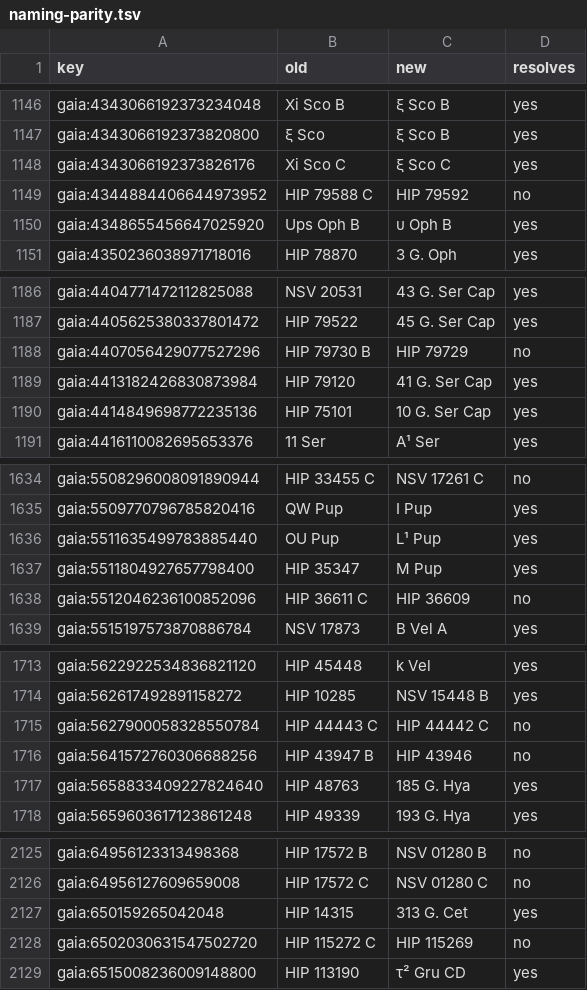
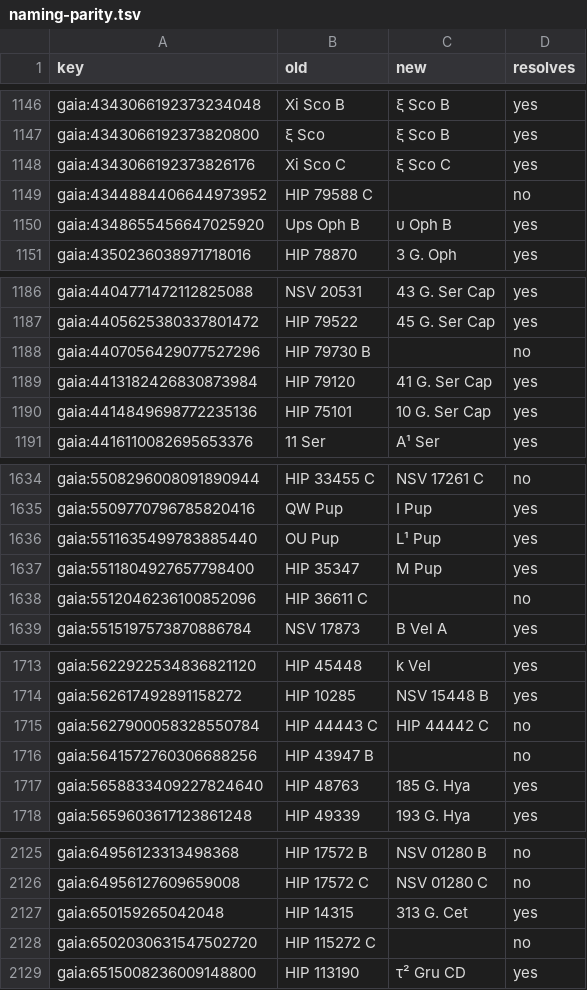
Before and after one commit to alexmensch/stellata, a TSV file: scripts/catalog/naming/naming-parity.tsv, drawn as a sheet; only a part is shown, gaps mark what is left out; the diff covers the shown part only.

```diff
--- a/scripts/catalog/naming/naming-parity.tsv
+++ b/scripts/catalog/naming/naming-parity.tsv
@@ -1148,3 +1148,3 @@ gaia:4343066192373820800	ξ Sco	ξ Sco B	yes
 gaia:4343066192373826176	Xi Sco C	ξ Sco C	yes
-gaia:4344884406644973952	HIP 79588 C	HIP 79592	no
+gaia:4344884406644973952	HIP 79588 C		no
 gaia:4348655456647025920	Ups Oph B	υ Oph B	yes
@@ -1187,3 +1187,3 @@ gaia:4404771472112825088	NSV 20531	43 G. Ser Cap	yes
 gaia:4405625380337801472	HIP 79522	45 G. Ser Cap	yes
-gaia:4407056429077527296	HIP 79730 B	HIP 79729	no
+gaia:4407056429077527296	HIP 79730 B		no
 gaia:4413182426830873984	HIP 79120	41 G. Ser Cap	yes
@@ -1637,3 +1637,3 @@ gaia:5511635499783885440	OU Pup	L¹ Pup	yes
 gaia:5511804927657798400	HIP 35347	M Pup	yes
-gaia:5512046236100852096	HIP 36611 C	HIP 36609	no
+gaia:5512046236100852096	HIP 36611 C		no
 gaia:5515197573870886784	NSV 17873	B Vel A	yes
@@ -1715,3 +1715,3 @@ gaia:562617492891158272	HIP 10285	NSV 15448 B	yes
 gaia:5627900058328550784	HIP 44443 C	HIP 44442 C	no
-gaia:5641572760306688256	HIP 43947 B	HIP 43946	no
+gaia:5641572760306688256	HIP 43947 B		no
 gaia:5658833409227824640	HIP 48763	185 G. Hya	yes
@@ -2127,3 +2127,3 @@ gaia:64956127609659008	HIP 17572 C	NSV 01280 C	no
 gaia:650159265042048	HIP 14315	313 G. Cet	yes
-gaia:6502030631547502720	HIP 115272 C	HIP 115269	no
+gaia:6502030631547502720	HIP 115272 C		no
 gaia:6515008236009148800	HIP 113190	τ² Gru CD	yes
```
Also changed, not shown: 9 edited cells elsewhere in this file, data/sid/retirements.tsv, scripts/catalog/naming/naming-duplicates.tsv, 8 other files.
